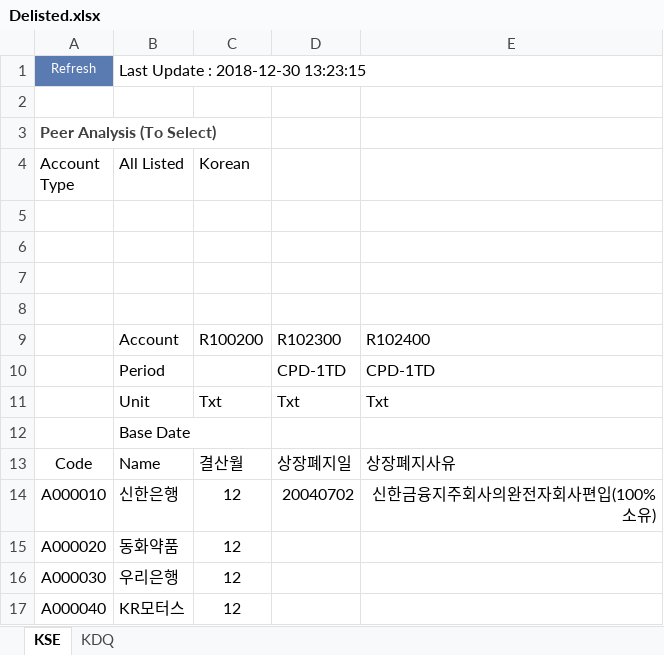
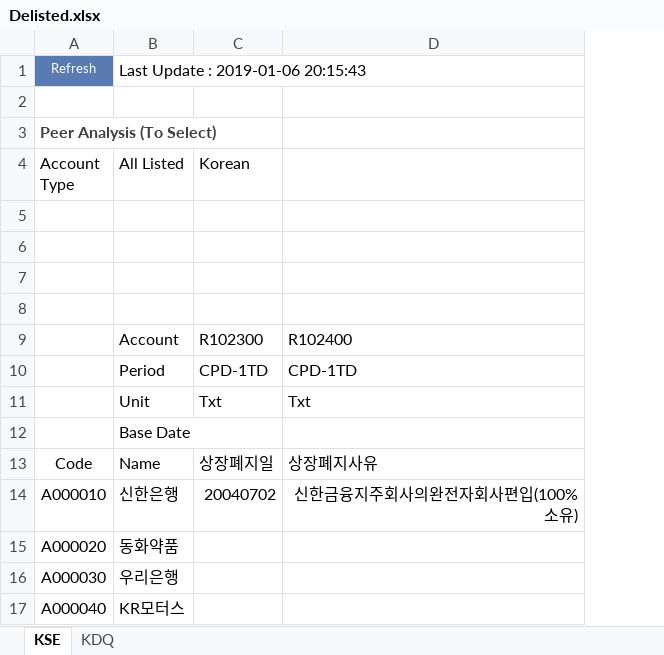
Before and after one commit to mannypac12/WiseData, an Excel workbook: Data/Delisted.xlsx, sheet KSE, drawn as a sheet; only a part is shown; values as stored, in another font and other column widths than the file's, no borders; removed rows and columns are numbered as before the commit, all else as after; the diff names each change by its address in the sheet, - before the commit and + after, or states it on an @@ line.

```diff
--- a/Data/Delisted.xlsx (sheet KSE)
+++ b/Data/Delisted.xlsx (sheet KSE)
-column C (Korean), rows 9-17: R100200 |  | Txt |  | 결산월 | 12 | 12 | 12 | 12
-B1 (All Listed): Last Update : 2018-12-30 13:23:15
+B1 (All Listed): Last Update : 2019-01-06 20:15:43
-C4: (empty)
+C4: Korean
```
Also changed, not shown: sheet KDQ, 58 other files.
